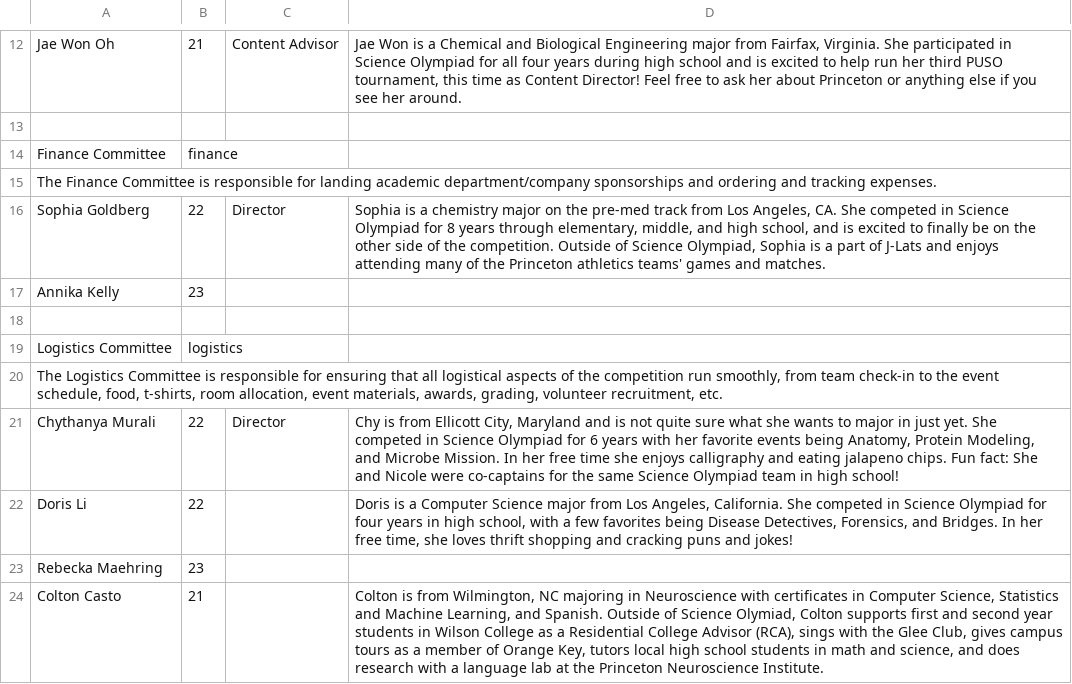
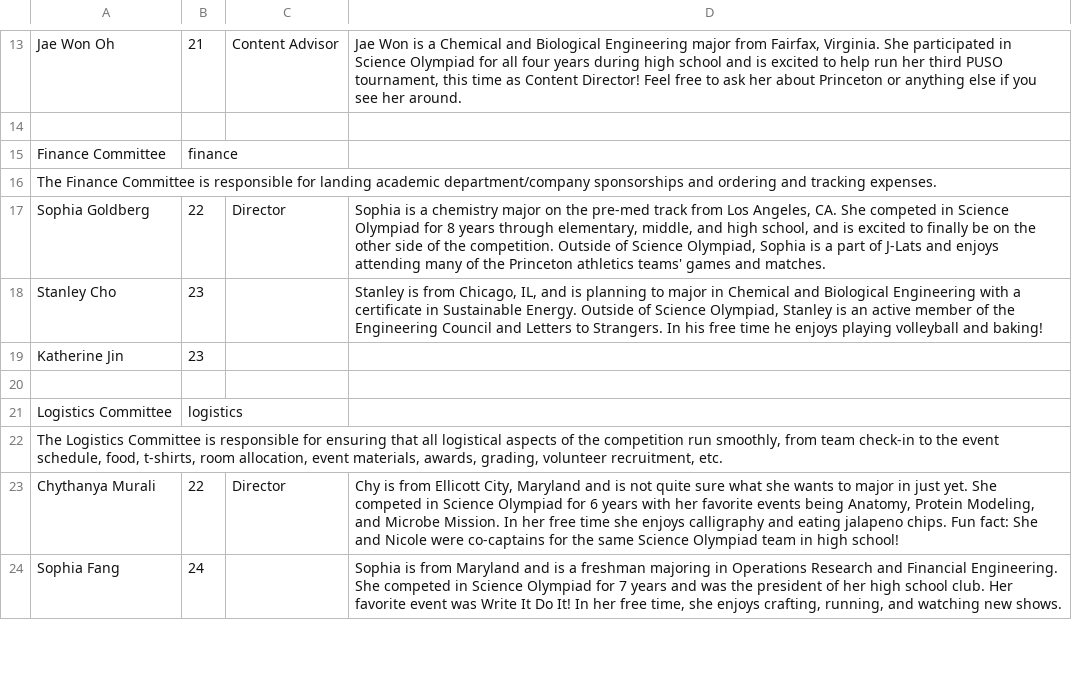
Before and after one commit to princetonscioly/puso_website, a TSV file: scripts/team.tsv, drawn as a sheet; only a part is shown, gaps mark what is left out; the diff covers the shown part only.

Commit message:
Update team page for 2020-2021 year

```diff
--- a/scripts/team.tsv
+++ b/scripts/team.tsv
@@ -16,3 +17,4 @@ The Finance Committee is responsible for landing academic department/company spo
 Sophia Goldberg	22	Director	Sophia is a chemistry major on the pre-med track from Los Angeles, CA. She competed in Science Olympiad for 8 years through elementary, middle, and high school, and is excited to finally be on the other side of the competition. Outside of Science Olympiad, Sophia is a part of J-Lats and enjoys attending many of the Princeton athletics teams' games and matches.
-Annika Kelly	23		
+Stanley Cho	23		Stanley is from Chicago, IL, and is planning to major in Chemical and Biological Engineering with a certificate in Sustainable Energy. Outside of Science Olympiad, Stanley is an active member of the Engineering Council and Letters to Strangers. In his free time he enjoys playing volleyball and baking!
+Katherine Jin	23		
 			
@@ -21,4 +23,2 @@ The Logistics Committee is responsible for ensuring that all logistical aspects
 Chythanya Murali	22	Director	Chy is from Ellicott City, Maryland and is not quite sure what she wants to major in just yet. She competed in Science Olympiad for 6 years with her favorite events being Anatomy, Protein Modeling, and Microbe Mission. In her free time she enjoys calligraphy and eating jalapeno chips. Fun fact: She and Nicole were co-captains for the same Science Olympiad team in high school!
-Doris Li	22		Doris is a Computer Science major from Los Angeles, California. She competed in Science Olympiad for four years in high school, with a few favorites being Disease Detectives, Forensics, and Bridges. In her free time, she loves thrift shopping and cracking puns and jokes!
-Rebecka Maehring	23		
-Colton Casto	21		Colton is from Wilmington, NC majoring in Neuroscience with certificates in Computer Science, Statistics and Machine Learning, and Spanish. Outside of Science Olymiad, Colton supports first and second year students in Wilson College as a Residential College Advisor (RCA), sings with the Glee Club, gives campus tours as a member of Orange Key, tutors local high school students in math and science, and does research with a language lab at the Princeton Neuroscience Institute.
+Sophia Fang	24		Sophia is from Maryland and is a freshman majoring in Operations Research and Financial Engineering. She competed in Science Olympiad for 7 years and was the president of her high school club. Her favorite event was Write It Do It! In her free time, she enjoys crafting, running, and watching new shows.
```
Also changed, not shown: 13 added rows, 3 removed rows and 8 edited cells elsewhere in this file, 16 other files.
